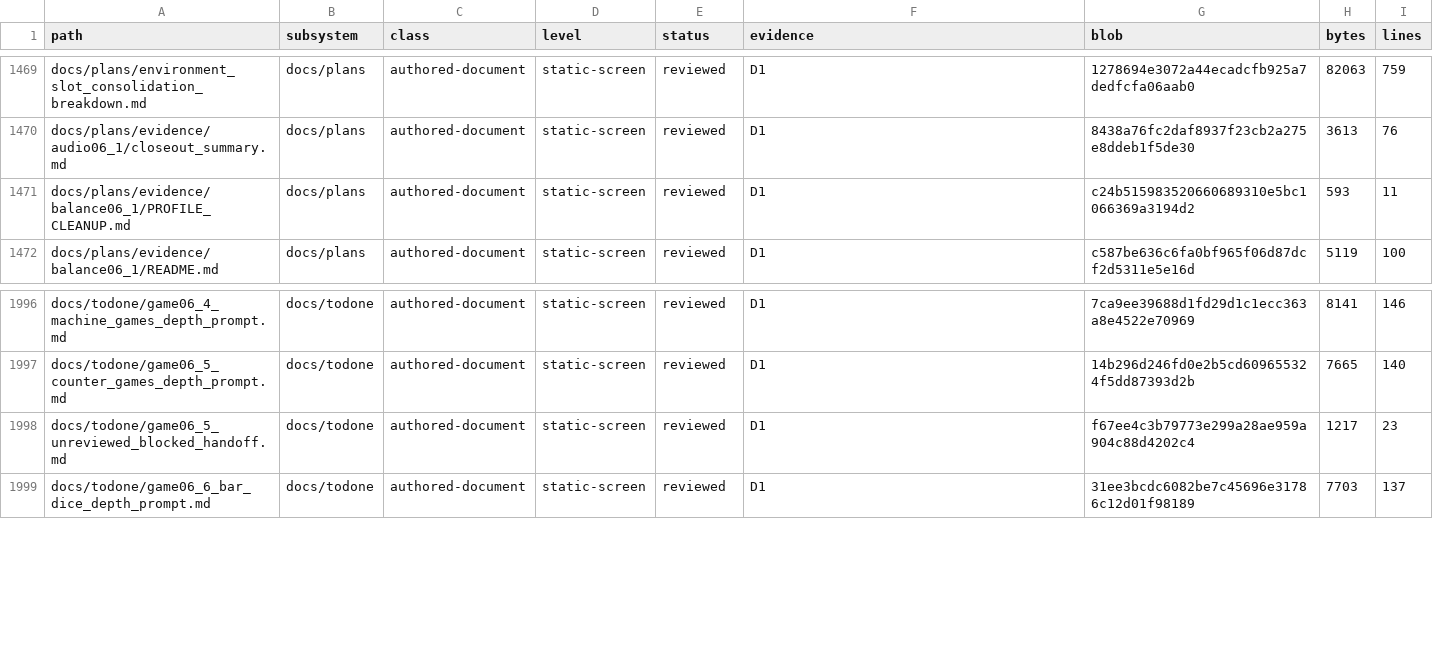
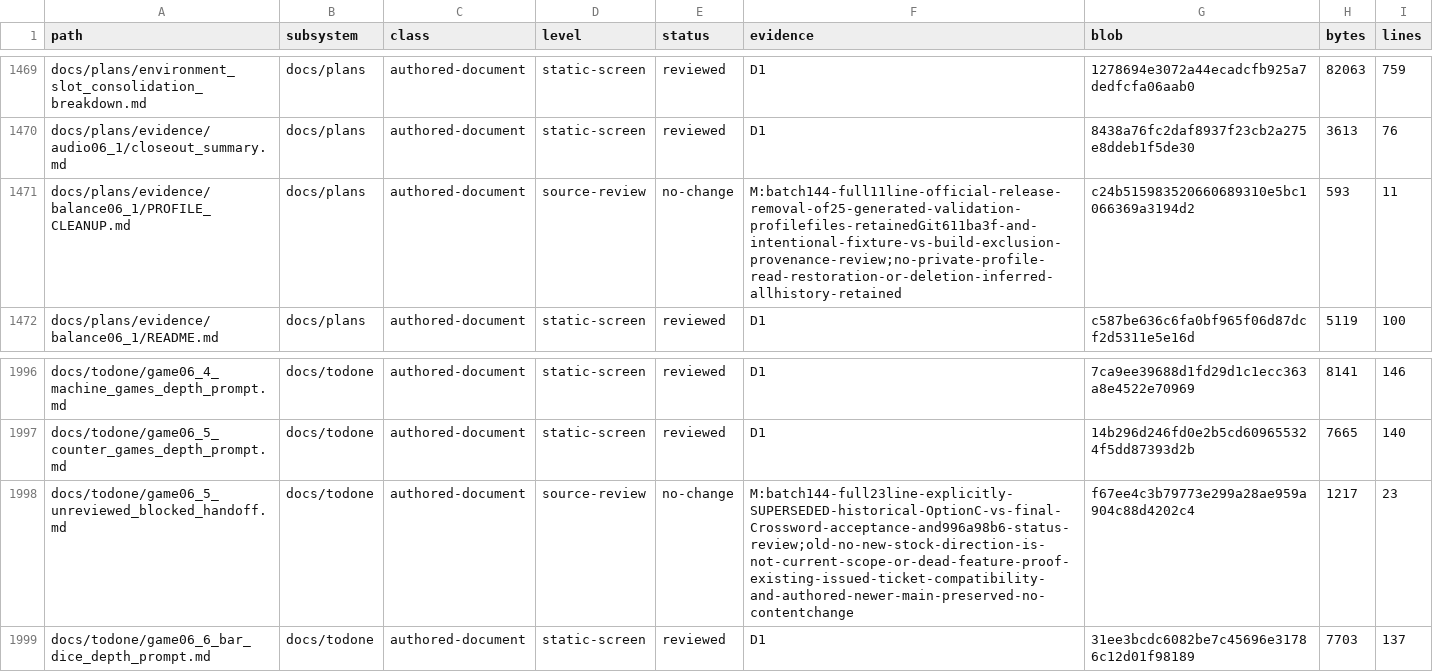
Before and after one commit to erikjpet/BeatTheHouse, a TSV file: docs/testing/incremental_cleanup_inventory.tsv, drawn as a sheet; only a part is shown, gaps mark what is left out; the diff covers the shown part only.

Commit message:
Review tutorial records and delivery provenance

```diff
--- a/docs/testing/incremental_cleanup_inventory.tsv
+++ b/docs/testing/incremental_cleanup_inventory.tsv
@@ -1470,3 +1470,3 @@ docs/plans/environment_slot_consolidation_breakdown.md	docs/plans	authored-docum
 docs/plans/evidence/audio06_1/closeout_summary.md	docs/plans	authored-document	static-screen	reviewed	D1	8438a76fc2daf8937f23cb2a275e8ddeb1f5de30	3613	76
-docs/plans/evidence/balance06_1/PROFILE_CLEANUP.md	docs/plans	authored-document	static-screen	reviewed	D1	c24b515983520660689310e5bc1066369a3194d2	593	11
+docs/plans/evidence/balance06_1/PROFILE_CLEANUP.md	docs/plans	authored-document	source-review	no-change	M:batch144-full11line-official-release-removal-of25-generated-validation-profilefiles-retainedGit611ba3f-and-intentional-fixture-vs-build-exclusion-provenance-review;no-private-profile-read-restoration-or-deletion-inferred-allhistory-retained	c24b515983520660689310e5bc1066369a3194d2	593	11
 docs/plans/evidence/balance06_1/README.md	docs/plans	authored-document	static-screen	reviewed	D1	c587be636c6fa0bf965f06d87dcf2d5311e5e16d	5119	100
@@ -1997,3 +1997,3 @@ docs/todone/game06_4_machine_games_depth_prompt.md	docs/todone	authored-document
 docs/todone/game06_5_counter_games_depth_prompt.md	docs/todone	authored-document	static-screen	reviewed	D1	14b296d246fd0e2b5cd609655324f5dd87393d2b	7665	140
-docs/todone/game06_5_unreviewed_blocked_handoff.md	docs/todone	authored-document	static-screen	reviewed	D1	f67ee4c3b79773e299a28ae959a904c88d4202c4	1217	23
+docs/todone/game06_5_unreviewed_blocked_handoff.md	docs/todone	authored-document	source-review	no-change	M:batch144-full23line-explicitly-SUPERSEDED-historical-OptionC-vs-final-Crossword-acceptance-and996a98b6-status-review;old-no-new-stock-direction-is-not-current-scope-or-dead-feature-proof-existing-issued-ticket-compatibility-and-authored-newer-main-preserved-no-contentchange	f67ee4c3b79773e299a28ae959a904c88d4202c4	1217	23
 docs/todone/game06_6_bar_dice_depth_prompt.md	docs/todone	authored-document	static-screen	reviewed	D1	31ee3bcdc6082be7c45696e31786c12d01f98189	7703	137
```
Also changed, not shown: 20 edited cells elsewhere in this file, 1 other file.
